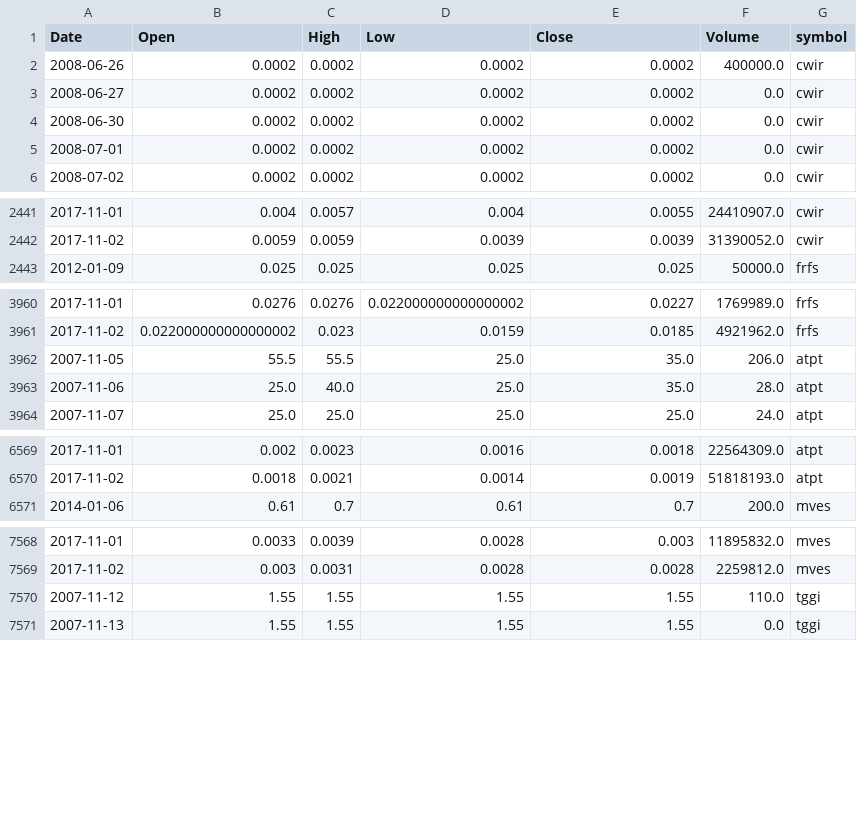
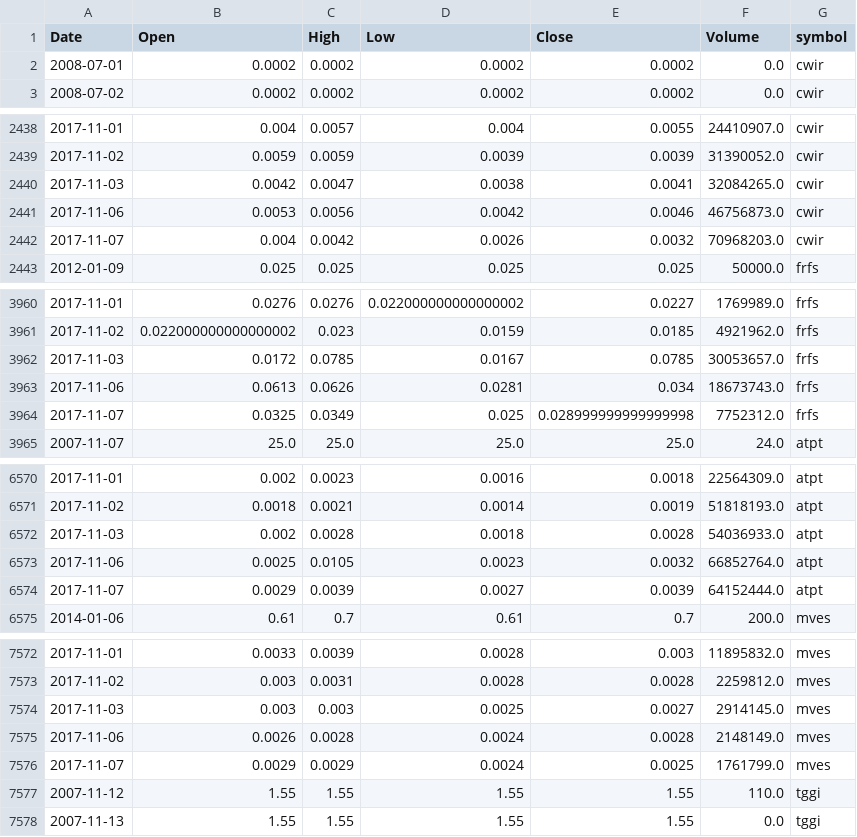
Before and after one commit to schustda/small_cap_predictor, a CSV file: data/tables/stock_prices/stock_prices9.csv, drawn as a sheet; only a part is shown, gaps mark what is left out; removed rows and columns are numbered as before the commit, all else as after; the diff covers the shown part only; the diff names each change by its address in the sheet, - before the commit and + after, or states it on an @@ line.

```diff
--- a/data/tables/stock_prices/stock_prices9.csv
+++ b/data/tables/stock_prices/stock_prices9.csv
-row 2: 2008-06-26 | 0.0002 | 0.0002 | 0.0002 | 0.0002 | 400000.0 | cwir
-row 3: 2008-06-27 | 0.0002 | 0.0002 | 0.0002 | 0.0002 | 0.0 | cwir
-row 4: 2008-06-30 | 0.0002 | 0.0002 | 0.0002 | 0.0002 | 0.0 | cwir
+row 2440: 2017-11-03 | 0.0042 | 0.0047 | 0.0038 | 0.0041 | 32084265.0 | cwir
+row 2441: 2017-11-06 | 0.0053 | 0.0056 | 0.0042 | 0.0046 | 46756873.0 | cwir
+row 2442: 2017-11-07 | 0.004 | 0.0042 | 0.0026 | 0.0032 | 70968203.0 | cwir
-row 3962: 2007-11-05 | 55.5 | 55.5 | 25.0 | 35.0 | 206.0 | atpt
-row 3963: 2007-11-06 | 25.0 | 40.0 | 25.0 | 35.0 | 28.0 | atpt
+row 3962: 2017-11-03 | 0.0172 | 0.0785 | 0.0167 | 0.0785 | 30053657.0 | frfs
+row 3963: 2017-11-06 | 0.0613 | 0.0626 | 0.0281 | 0.034 | 18673743.0 | frfs
+row 3964: 2017-11-07 | 0.0325 | 0.0349 | 0.025 | 0.028999999999999998 | 7752312.0 | frfs
+row 6572: 2017-11-03 | 0.002 | 0.0028 | 0.0018 | 0.0028 | 54036933.0 | atpt
+row 6573: 2017-11-06 | 0.0025 | 0.0105 | 0.0023 | 0.0032 | 66852764.0 | atpt
+row 6574: 2017-11-07 | 0.0029 | 0.0039 | 0.0027 | 0.0039 | 64152444.0 | atpt
+row 7574: 2017-11-03 | 0.003 | 0.003 | 0.0025 | 0.0027 | 2914145.0 | mves
+row 7575: 2017-11-06 | 0.0026 | 0.0028 | 0.0024 | 0.0028 | 2148149.0 | mves
+row 7576: 2017-11-07 | 0.0029 | 0.0029 | 0.0024 | 0.0025 | 1761799.0 | mves
```
Also changed, not shown: 5 added rows elsewhere in this file, data/tables/stock_prices/stock_prices1.csv, data/tables/stock_prices/stock_prices3.csv, 9 other files.
